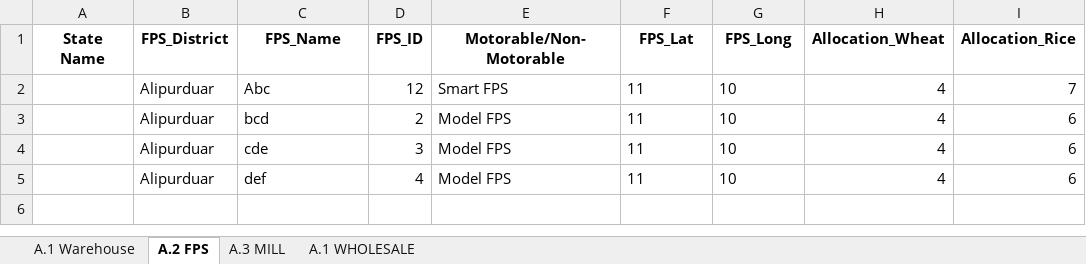
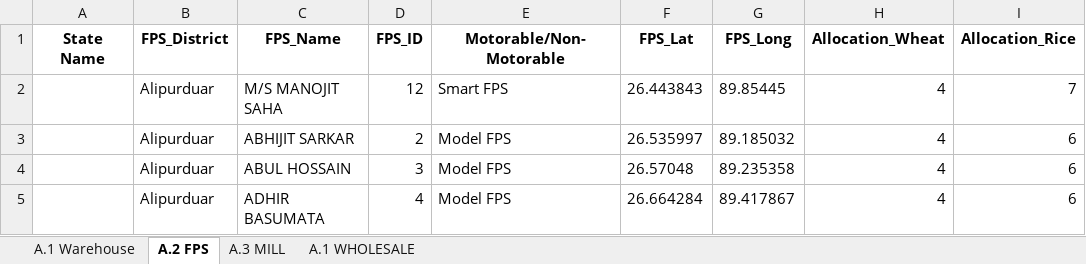
Before and after one commit to psltool3/WestBengal_Distribution, an Excel workbook: pds_admin_WB/Backend/Backend/Data_1.xlsx, sheet A.2 FPS, drawn as a sheet; only a part is shown; values as stored, in another font and other column widths than the file's, no borders; the diff names each change by its address in the sheet, - before the commit and + after, or states it on an @@ line.

```diff
--- a/pds_admin_WB/Backend/Backend/Data_1.xlsx (sheet A.2 FPS)
+++ b/pds_admin_WB/Backend/Backend/Data_1.xlsx (sheet A.2 FPS)
-C2 (FPS_Name): Abc
+C2 (FPS_Name): M/S MANOJIT SAHA
-F2 (FPS_Lat): 11
+F2 (FPS_Lat): 26.443843
-G2 (FPS_Long): 10
+G2 (FPS_Long): 89.85445
-C3 (FPS_Name): bcd
+C3 (FPS_Name): ABHIJIT SARKAR
-F3 (FPS_Lat): 11
+F3 (FPS_Lat): 26.535997
-G3 (FPS_Long): 10
+G3 (FPS_Long): 89.185032
-C4 (FPS_Name): cde
+C4 (FPS_Name): ABUL HOSSAIN
-F4 (FPS_Lat): 11
+F4 (FPS_Lat): 26.57048
-G4 (FPS_Long): 10
+G4 (FPS_Long): 89.235358
-C5 (FPS_Name): def
+C5 (FPS_Name): ADHIR BASUMATA
-F5 (FPS_Lat): 11
+F5 (FPS_Lat): 26.664284
-G5 (FPS_Long): 10
+G5 (FPS_Long): 89.417867
```
Also changed, not shown: sheet A.1 WHOLESALE, pds_admin_WB/Backend/Backend/Result_Sheet.xlsx, pds_admin_WB/Backend/Backend/Result_Sheet_leg1.xlsx, 14 other files.
